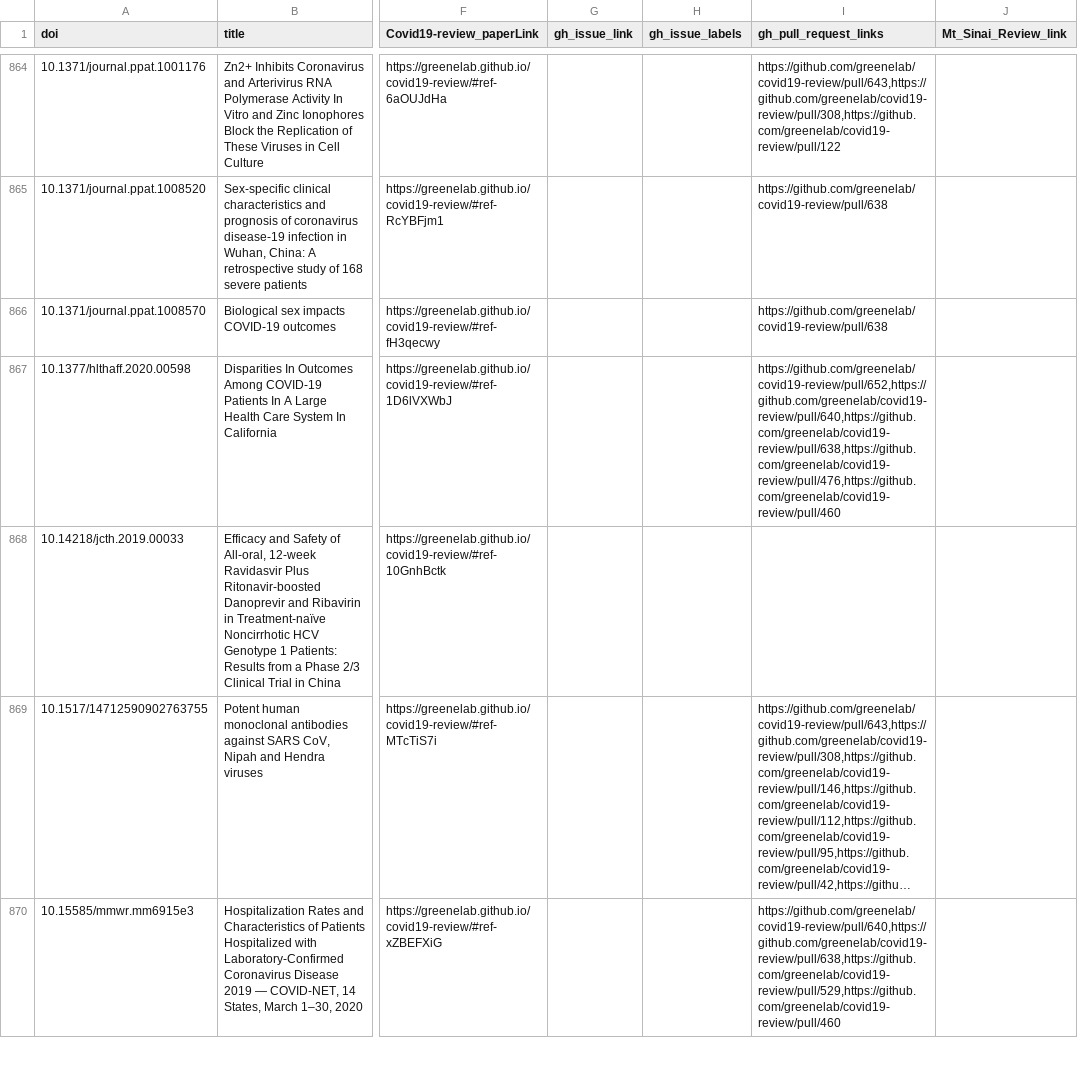
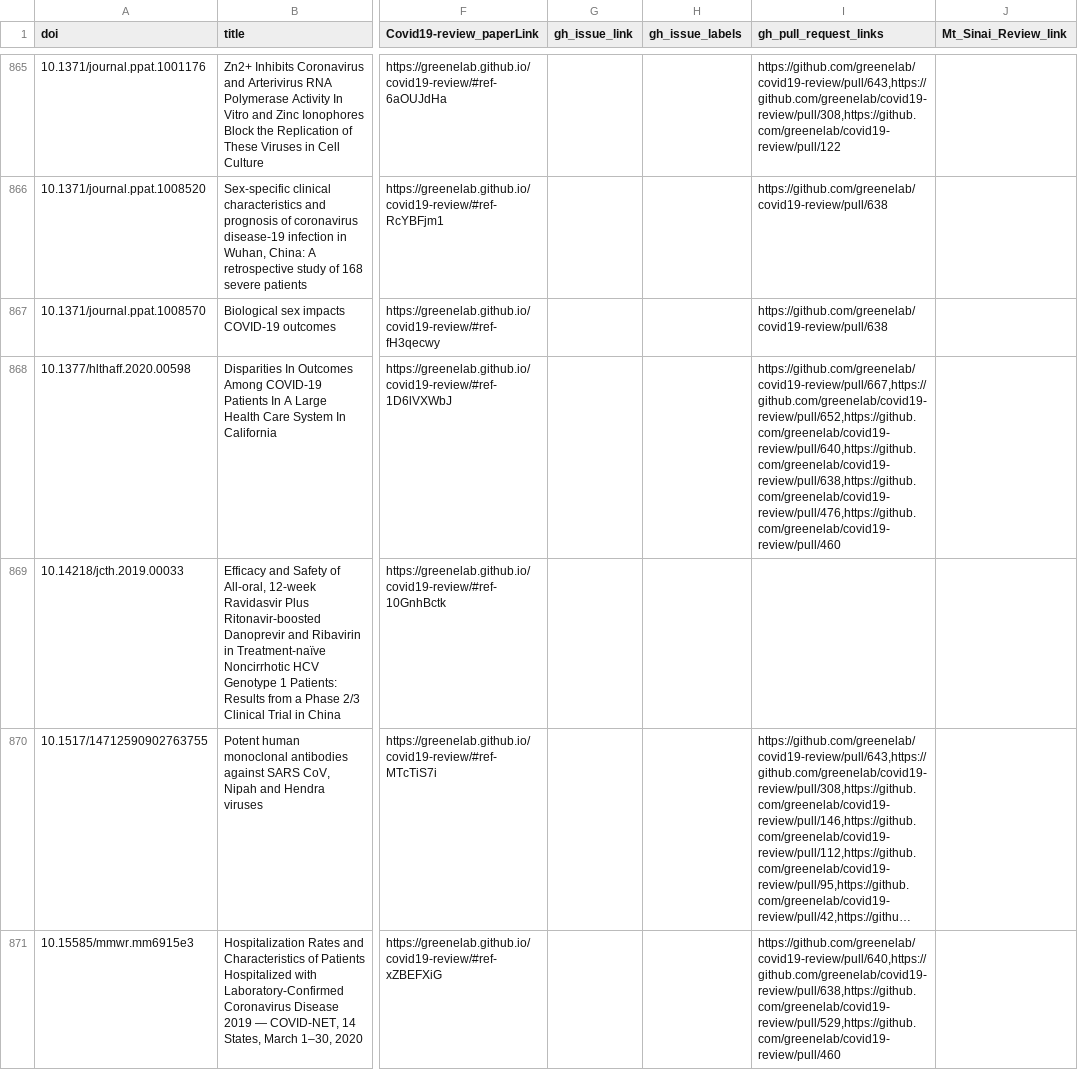
Before and after one commit to greenelab/covid19-review, a TSV file: sources_cross_reference.tsv, drawn as a sheet; only a part is shown, gaps mark what is left out; long unchanged cells end in …; addresses are those after the commit; the diff covers the shown part only; the diff names each change by its address in the sheet, - before the commit and + after, or states it on an @@ line.

Commit message:
Merge pull request #666 from greenelab/RLordan-patch-1 [ci skip]
This build is based on
https://github.com/greenelab/covid19-review/commit/7ae8b09446002374334cdb83ed89be917c5a233e.

This commit was created by the following CI build and job:
https://github.com/greenelab/covid19-review/commit/7ae8b09446002374334cdb83ed89be917c5a233e/checks
https://github.com/greenelab/covid19-review/runs/344115069

```diff
--- a/sources_cross_reference.tsv
+++ b/sources_cross_reference.tsv
-I868 (gh_pull_request_links): https://github.com/greenelab/covid19-review/pull/652,https://github.com/greenelab/covid19-review/pull/640,https://github.com/greenelab/covid19-review/pull/638,https://github.com/greenelab/covid19-review/pull/476,https://github.com/greenelab/covid19-review/pull/460
+I868 (gh_pull_request_links): https://github.com/greenelab/covid19-review/pull/667,https://github.com/greenelab/covid19-review/pull/652,https://github.com/greenelab/covid19-review/pull/640,https://github.com/greenelab/covid19-review/pull/638,https://github.com/greenelab/covid19-review/pull/476,https://github.com/greenelab/covid19-review/pull/460
```
Also changed, not shown: 1 added row and 17 edited cells elsewhere in this file, 5 other files.
